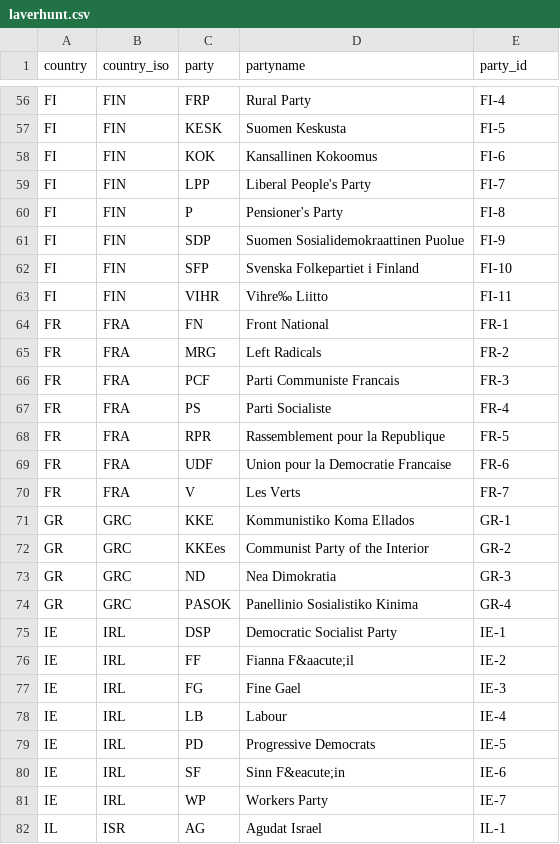
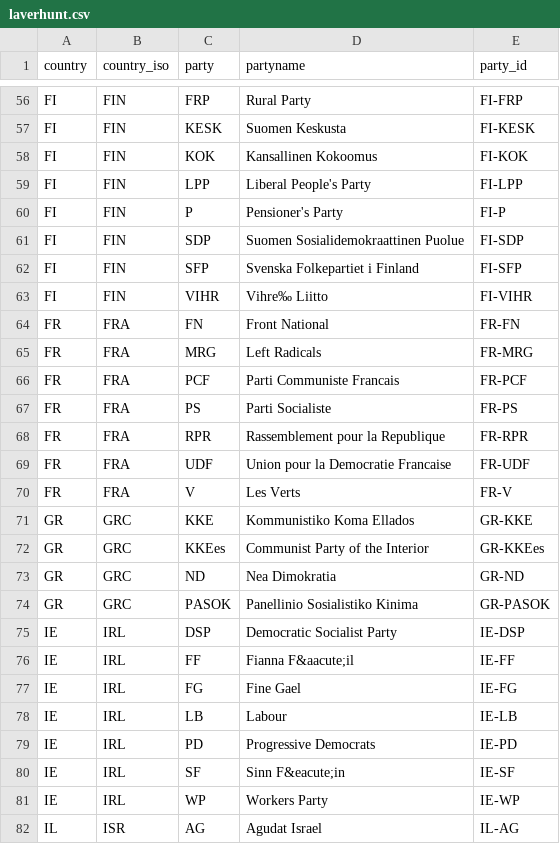
Before and after one commit to hdigital/partyfactsdata, a CSV file: import/laverhunt/laverhunt.csv, drawn as a sheet; only a part is shown, gaps mark what is left out; the diff covers the shown part only; the diff names each change by its address in the sheet, - before the commit and + after, or states it on an @@ line.

Commit message:
change party_id
for a later replication it is easier to use country + party instead of country + line number

row_number() -> party

```diff
--- a/import/laverhunt/laverhunt.csv
+++ b/import/laverhunt/laverhunt.csv
-E56 (party_id): FI-4
+E56 (party_id): FI-FRP
-E57 (party_id): FI-5
+E57 (party_id): FI-KESK
-E58 (party_id): FI-6
+E58 (party_id): FI-KOK
-E59 (party_id): FI-7
+E59 (party_id): FI-LPP
-E60 (party_id): FI-8
+E60 (party_id): FI-P
-E61 (party_id): FI-9
+E61 (party_id): FI-SDP
-E62 (party_id): FI-10
+E62 (party_id): FI-SFP
-E63 (party_id): FI-11
+E63 (party_id): FI-VIHR
-E64 (party_id): FR-1
+E64 (party_id): FR-FN
-E65 (party_id): FR-2
+E65 (party_id): FR-MRG
-E66 (party_id): FR-3
+E66 (party_id): FR-PCF
-E67 (party_id): FR-4
+E67 (party_id): FR-PS
-E68 (party_id): FR-5
+E68 (party_id): FR-RPR
-E69 (party_id): FR-6
+E69 (party_id): FR-UDF
-E70 (party_id): FR-7
+E70 (party_id): FR-V
-E71 (party_id): GR-1
+E71 (party_id): GR-KKE
-E72 (party_id): GR-2
+E72 (party_id): GR-KKEes
-E73 (party_id): GR-3
+E73 (party_id): GR-ND
-E74 (party_id): GR-4
+E74 (party_id): GR-PASOK
-E75 (party_id): IE-1
+E75 (party_id): IE-DSP
-E76 (party_id): IE-2
+E76 (party_id): IE-FF
-E77 (party_id): IE-3
+E77 (party_id): IE-FG
-E78 (party_id): IE-4
+E78 (party_id): IE-LB
-E79 (party_id): IE-5
+E79 (party_id): IE-PD
-E80 (party_id): IE-6
+E80 (party_id): IE-SF
-E81 (party_id): IE-7
+E81 (party_id): IE-WP
-E82 (party_id): IL-1
+E82 (party_id): IL-AG
```
Also changed, not shown: 135 edited cells elsewhere in this file, 1 other file.
